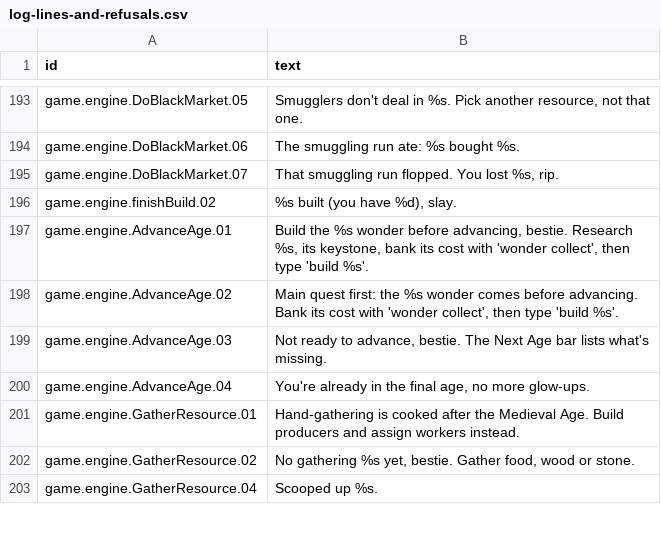
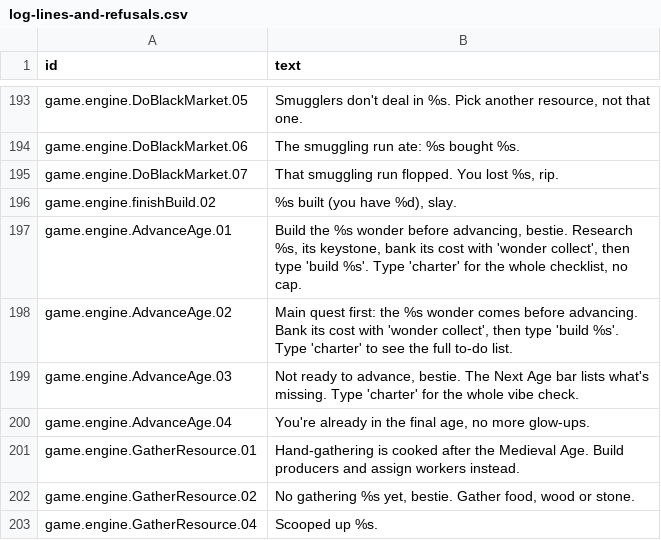
Before and after one commit to espresso20/ageforge, a CSV file: words/vibe/log-lines-and-refusals.csv, drawn as a sheet; only a part is shown, gaps mark what is left out; the diff covers the shown part only.

Commit message:
feat(vibemode): road events, effect names and the last log leftovers (card MwWbgN6k) (#286)
* feat(vibemode): the migration notices and four named consts follow VibeMode (card MwWbgN6k)

The five old-save notices, the rare-offer word, the ancient cache's
flavor, the Last Passage refusal and the ruins description become calls
at their use sites. Units, glue words and the search words of a plain line
are left alone with a reason each.

* fix(words): vibe-wire adds the vibe import to a file that has no import block

* feat(vibemode): timed effects the code names are kept in a save as a key (card MwWbgN6k)

Reconstruction Effort, Under Raid, Workers on Loan and the festival get a
Src and the key they are named by; the chain boost is named by nameOf as
it already was on load. The name is drawn from the script when the event
starts and again on load.

* feat(vibemode): the civilization log is told in the script's words from the line the save holds (card MwWbgN6k)

The save keeps the English line with its markers; read with VibeMode on,
the four shapes are told again through six rows. vibe-export no longer
leaves out a text that a vibe call carries because it holds a read-back
marker.

* feat(vibemode): road event stories follow VibeMode and the save keeps them in English (card MwWbgN6k)

The 27 templates carry their row ids in the table; the story is told in
the script's words where it is read, from the English the save holds.
The span of time a story keeps was VibeMode's words when it was written;
it is plain English now. Tests play the whole run with missions, timed
effects and the civilization log under a script that marks every text.

* feat(vibemode): slang for the road stories, timed effects, civilization log, notices and named words (card MwWbgN6k)

* test(rules): RareTitleWord is a word, not a definition lookup

* fix(vibemode): keep the script file's CRLF line endings

* fix(vibemode): the script file matches master byte for byte apart from the new rows

```diff
--- a/words/vibe/log-lines-and-refusals.csv
+++ b/words/vibe/log-lines-and-refusals.csv
@@ -196,5 +196,5 @@ game.engine.DoBlackMarket.07,"That smuggling run flopped. You lost %s, rip."
 game.engine.finishBuild.02,"%s built (you have %d), slay."
-game.engine.AdvanceAge.01,"Build the %s wonder before advancing, bestie. Research %s, its keystone, bank its cost with 'wonder collect', then type 'build %s'."
-game.engine.AdvanceAge.02,"Main quest first: the %s wonder comes before advancing. Bank its cost with 'wonder collect', then type 'build %s'."
-game.engine.AdvanceAge.03,"Not ready to advance, bestie. The Next Age bar lists what's missing."
+game.engine.AdvanceAge.01,"Build the %s wonder before advancing, bestie. Research %s, its keystone, bank its cost with 'wonder collect', then type 'build %s'. Type 'charter' for the whole checklist, no cap."
+game.engine.AdvanceAge.02,"Main quest first: the %s wonder comes before advancing. Bank its cost with 'wonder collect', then type 'build %s'. Type 'charter' to see the full to-do list."
+game.engine.AdvanceAge.03,"Not ready to advance, bestie. The Next Age bar lists what's missing. Type 'charter' for the whole vibe check."
 game.engine.AdvanceAge.04,"You're already in the final age, no more glow-ups."
```
Also changed, not shown: 46 added rows elsewhere in this file, 28 other files.
